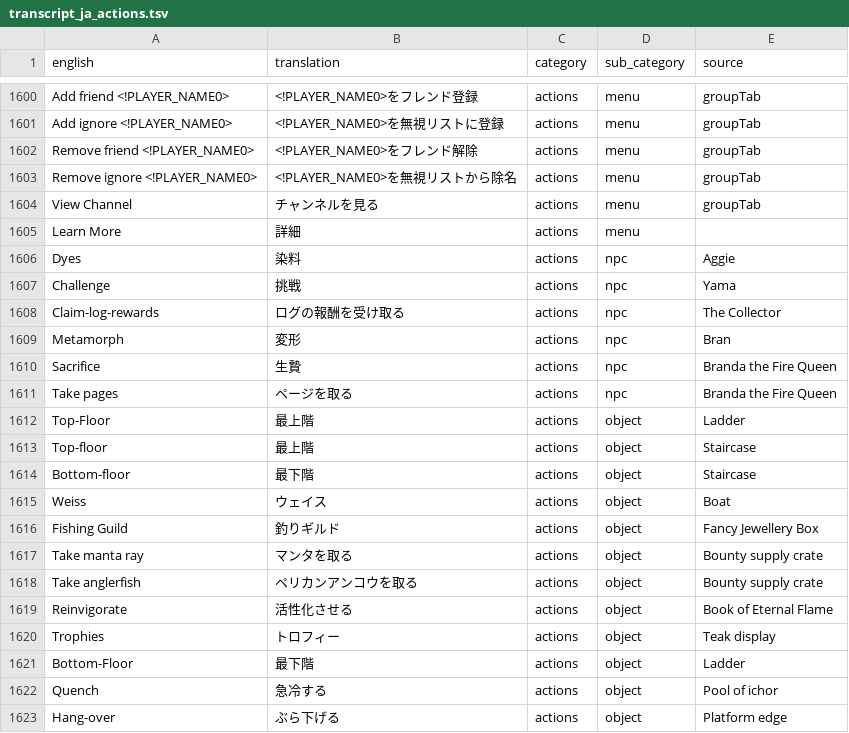
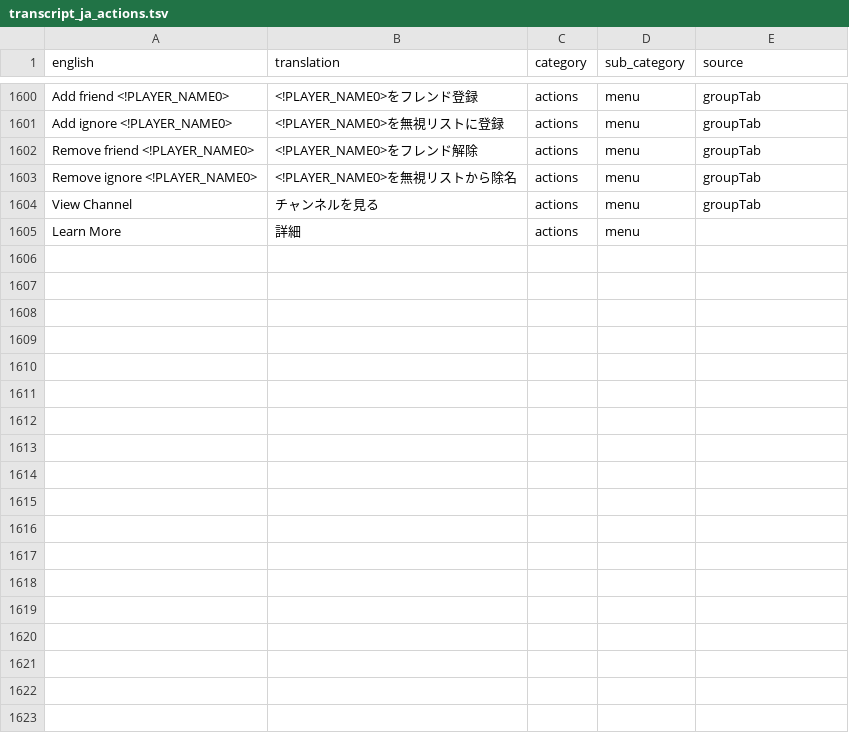
Before and after one commit to YS-jack/Runelingual-Transcripts, a TSV file: public/ja/transcript_ja_actions.tsv, drawn as a sheet; only a part is shown, gaps mark what is left out; the diff names each change by its address in the sheet, - before the commit and + after, or states it on an @@ line.

```diff
--- a/public/ja/transcript_ja_actions.tsv
+++ b/public/ja/transcript_ja_actions.tsv
-row 1606: Dyes | 染料 | actions | npc | Aggie
-row 1607: Challenge | 挑戦 | actions | npc | Yama
-row 1608: Claim-log-rewards | ログの報酬を受け取る | actions | npc | The Collector
-row 1609: Metamorph | 変形 | actions | npc | Bran
-row 1610: Sacrifice | 生贄 | actions | npc | Branda the Fire Queen
-row 1611: Take pages | ページを取る | actions | npc | Branda the Fire Queen
-row 1612: Top-Floor | 最上階 | actions | object | Ladder
-row 1613: Top-floor | 最上階 | actions | object | Staircase
-row 1614: Bottom-floor | 最下階 | actions | object | Staircase
-row 1615: Weiss | ウェイス | actions | object | Boat
-row 1616: Fishing Guild | 釣りギルド | actions | object | Fancy Jewellery Box
-row 1617: Take manta ray | マンタを取る | actions | object | Bounty supply crate
-row 1618: Take anglerfish | ペリカンアンコウを取る | actions | object | Bounty supply crate
-row 1619: Reinvigorate | 活性化させる | actions | object | Book of Eternal Flame
-row 1620: Trophies | トロフィー | actions | object | Teak display
-row 1621: Bottom-Floor | 最下階 | actions | object | Ladder
-row 1622: Quench | 急冷する | actions | object | Pool of ichor
-row 1623: Hang-over | ぶら下げる | actions | object | Platform edge
```
Also changed, not shown: public/ja/transcript_ja_examine_npc.tsv, public/ja/transcript_ja_examine_object.tsv, 21 other files.
